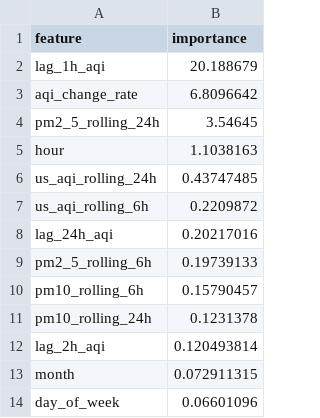
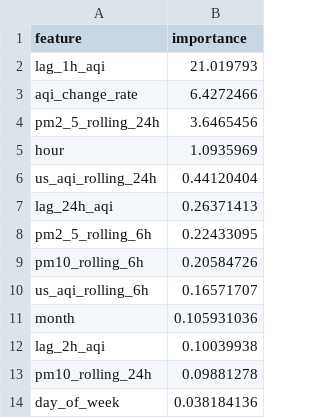
Before and after one commit to ahmed-121174/HazaraAQI_10Pearls, a CSV file: models/shap_importance.csv, drawn as a sheet.

Commit message:
[Daily] Retrained models + updated SHAP importance

```diff
--- a/models/shap_importance.csv
+++ b/models/shap_importance.csv
@@ -1,14 +1,14 @@
 feature,importance
-lag_1h_aqi,20.188679
-aqi_change_rate,6.8096642
-pm2_5_rolling_24h,3.54645
-hour,1.1038163
-us_aqi_rolling_24h,0.43747485
-us_aqi_rolling_6h,0.2209872
-lag_24h_aqi,0.20217016
-pm2_5_rolling_6h,0.19739133
-pm10_rolling_6h,0.15790457
-pm10_rolling_24h,0.1231378
-lag_2h_aqi,0.120493814
-month,0.072911315
-day_of_week,0.06601096
+lag_1h_aqi,21.019793
+aqi_change_rate,6.4272466
+pm2_5_rolling_24h,3.6465456
+hour,1.0935969
+us_aqi_rolling_24h,0.44120404
+lag_24h_aqi,0.26371413
+pm2_5_rolling_6h,0.22433095
+pm10_rolling_6h,0.20584726
+us_aqi_rolling_6h,0.16571707
+month,0.105931036
+lag_2h_aqi,0.10039938
+pm10_rolling_24h,0.09881278
+day_of_week,0.038184136
```
Also changed, not shown: models/training_results.csv, 4 other files.
